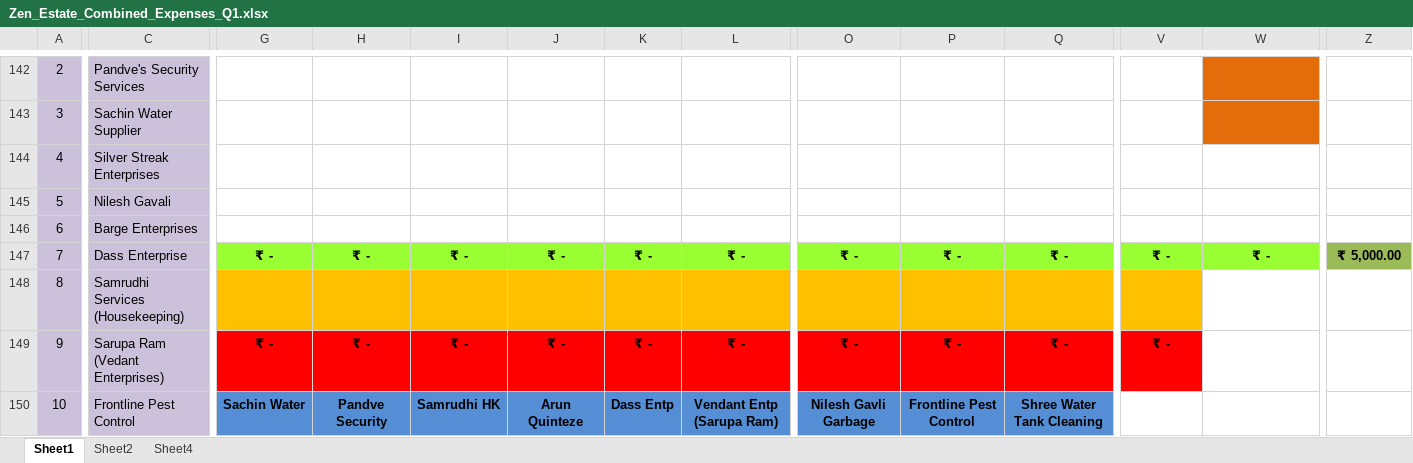
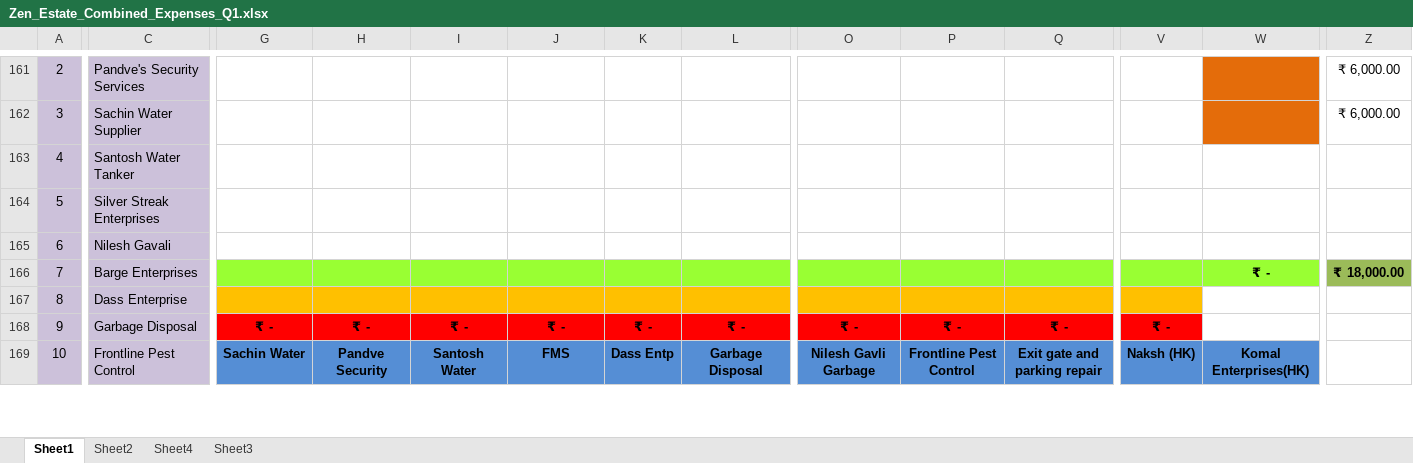
Before and after one commit to dhootmahesh28/zen-estate-dashboard, an Excel workbook: Zen_Estate_Combined_Expenses_Q1.xlsx, sheet Sheet1, drawn as a sheet; only a part is shown, gaps mark what is left out; values as stored, in another font and other column widths than the file's, no borders; addresses are those after the commit; the diff covers the shown part only; the diff names each change by its address in the sheet, - before the commit and + after, or states it on an @@ line.

```diff
--- a/Zen_Estate_Combined_Expenses_Q1.xlsx (sheet Sheet1)
+++ b/Zen_Estate_Combined_Expenses_Q1.xlsx (sheet Sheet1)
+sheet tab: Sheet3
-Z161:Z162: (empty)
+Z161:Z162: ₹ 6,000.00
-C163: Silver Streak Enterprises
+C163: Santosh Water Tanker
-C164: Nilesh Gavali
+C164: Silver Streak Enterprises
-C165: Barge Enterprises
+C165: Nilesh Gavali
-C166: Dass Enterprise
+C166: Barge Enterprises
-G166: ₹ -
+G166: (empty)
-H166: ₹ -
+H166: (empty)
-I166: ₹ -
+I166: (empty)
-J166: ₹ -
+J166: (empty)
-K166: ₹ -
+K166: (empty)
-L166: ₹ -
+L166: (empty)
-O166: ₹ -
+O166: (empty)
-P166: ₹ -
+P166: (empty)
-Q166: ₹ -
+Q166: (empty)
-V166: ₹ -
+V166: (empty)
-Z166: ₹ 5,000.00
+Z166: ₹ 18,000.00
-C167: Samrudhi Services (Housekeeping)
+C167: Dass Enterprise
-C168: Sarupa Ram (Vedant Enterprises)
+C168: Garbage Disposal
-I169: Samrudhi HK
+I169: Santosh Water
-J169: Arun Quinteze
+J169: FMS
-L169: Vendant Entp (Sarupa Ram)
+L169: Garbage Disposal
-Q169: Shree Water Tank Cleaning
+Q169: Exit gate and parking repair
-V169: (empty)
+V169: Naksh (HK)
-V169:W169 fill: none
+V169:W169 fill: #558ED5
-W169: (empty)
+W169: Komal Enterprises(HK)
```
Also changed, not shown: 21 added rows, 45 edited cells and cell formats elsewhere in this sheet, formulas that keep their value.
